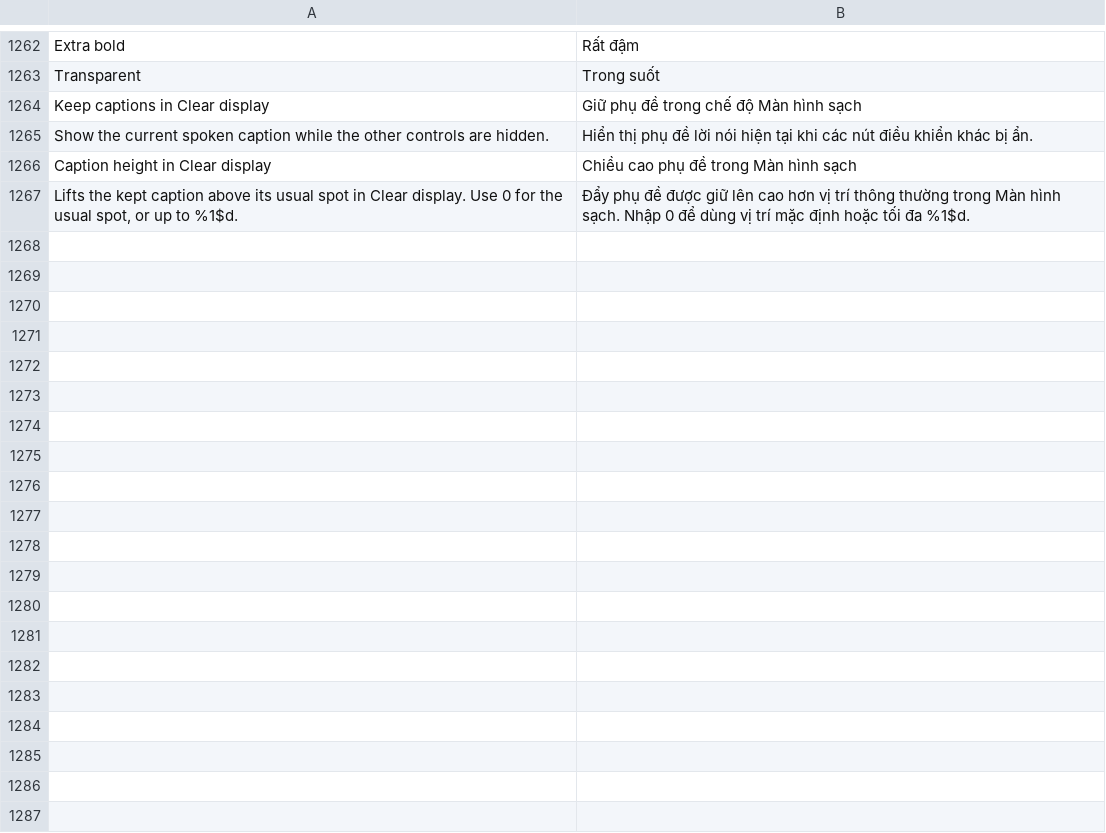
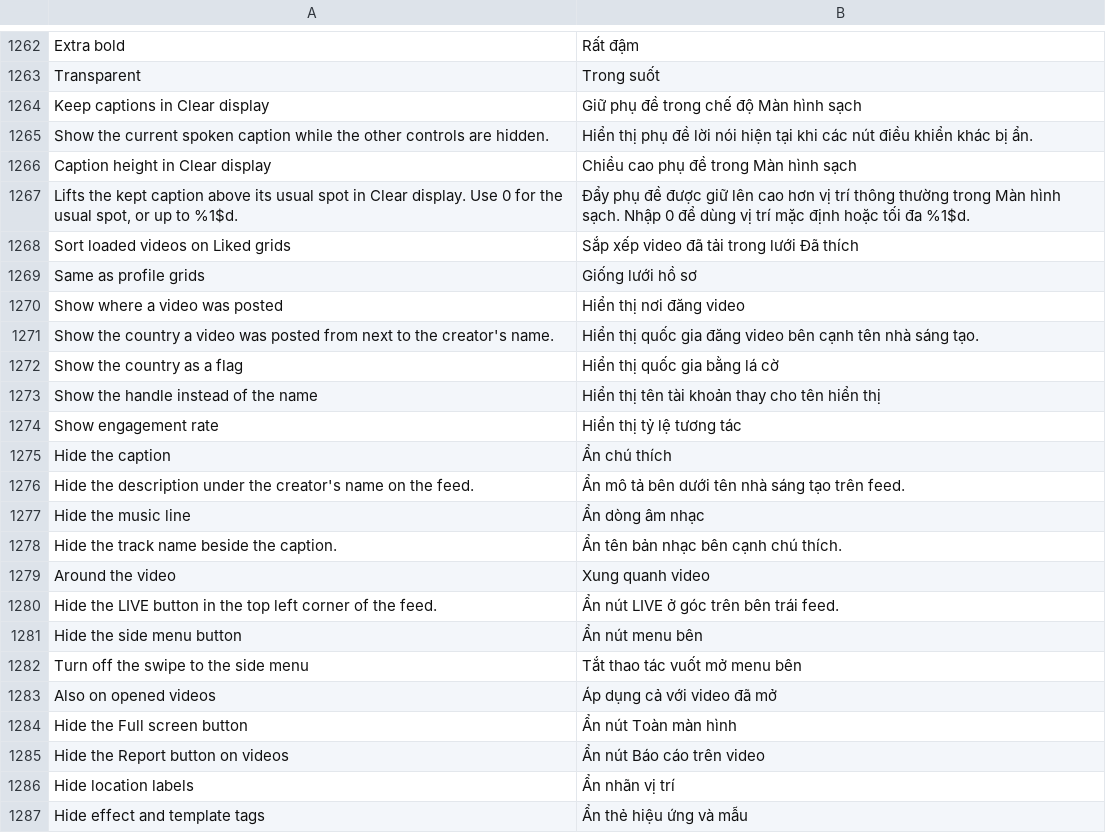
Before and after one commit to boydcbn/HushFeed, a TSV file: extensions/tiktok/src/main/l10n/vi.tsv, drawn as a sheet; only a part is shown, gaps mark what is left out; the diff covers the shown part only; the diff names each change by its address in the sheet, - before the commit and + after, or states it on an @@ line.

Commit message:
Translate remaining video interface and clear display settings

```diff
--- a/extensions/tiktok/src/main/l10n/vi.tsv
+++ b/extensions/tiktok/src/main/l10n/vi.tsv
+row 1268: Sort loaded videos on Liked grids | Sắp xếp video đã tải trong lưới Đã thích
+row 1269: Same as profile grids | Giống lưới hồ sơ
+row 1270: Show where a video was posted | Hiển thị nơi đăng video
+row 1271: Show the country a video was posted from next to the creator's name. | Hiển thị quốc gia đăng video bên cạnh tên nhà sáng tạo.
+row 1272: Show the country as a flag | Hiển thị quốc gia bằng lá cờ
+row 1273: Show the handle instead of the name | Hiển thị tên tài khoản thay cho tên hiển thị
+row 1274: Show engagement rate | Hiển thị tỷ lệ tương tác
+row 1275: Hide the caption | Ẩn chú thích
+row 1276: Hide the description under the creator's name on the feed. | Ẩn mô tả bên dưới tên nhà sáng tạo trên feed.
+row 1277: Hide the music line | Ẩn dòng âm nhạc
+row 1278: Hide the track name beside the caption. | Ẩn tên bản nhạc bên cạnh chú thích.
+row 1279: Around the video | Xung quanh video
+row 1280: Hide the LIVE button in the top left corner of the feed. | Ẩn nút LIVE ở góc trên bên trái feed.
+row 1281: Hide the side menu button | Ẩn nút menu bên
+row 1282: Turn off the swipe to the side menu | Tắt thao tác vuốt mở menu bên
+row 1283: Also on opened videos | Áp dụng cả với video đã mở
+row 1284: Hide the Full screen button | Ẩn nút Toàn màn hình
+row 1285: Hide the Report button on videos | Ẩn nút Báo cáo trên video
+row 1286: Hide location labels | Ẩn nhãn vị trí
+row 1287: Hide effect and template tags | Ẩn thẻ hiệu ứng và mẫu
```
Also changed, not shown: 25 added rows elsewhere in this file.
